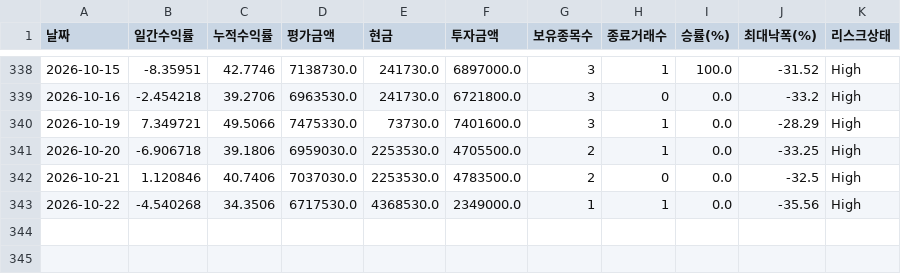
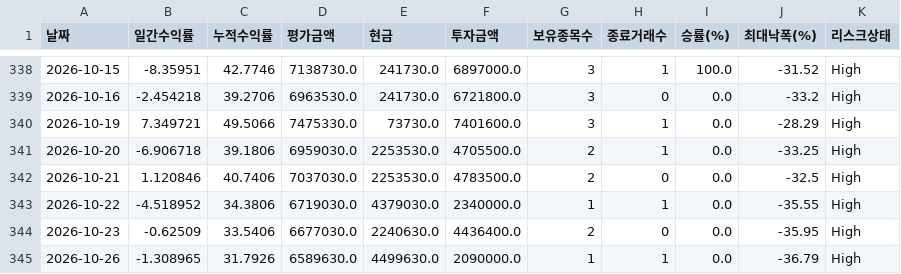
Before and after one commit to songyk544-ctrl/quant-bot, a CSV file: data/swing_performance.csv, drawn as a sheet; only a part is shown, gaps mark what is left out.

```diff
--- a/data/swing_performance.csv
+++ b/data/swing_performance.csv
@@ -342,2 +342,4 @@
 2026-10-21,1.120846,40.7406,7037030.0,2253530.0,4783500.0,2,0,0.0,-32.5,High
-2026-10-22,-4.540268,34.3506,6717530.0,4368530.0,2349000.0,1,1,0.0,-35.56,High
+2026-10-22,-4.518952,34.3806,6719030.0,4379030.0,2340000.0,1,1,0.0,-35.55,High
+2026-10-23,-0.62509,33.5406,6677030.0,2240630.0,4436400.0,2,0,0.0,-35.95,High
+2026-10-26,-1.308965,31.7926,6589630.0,4499630.0,2090000.0,1,1,0.0,-36.79,High
```
Also changed, not shown: data/daily_candidates.csv, data/legacy_performance_trend.csv, 10 other files.
